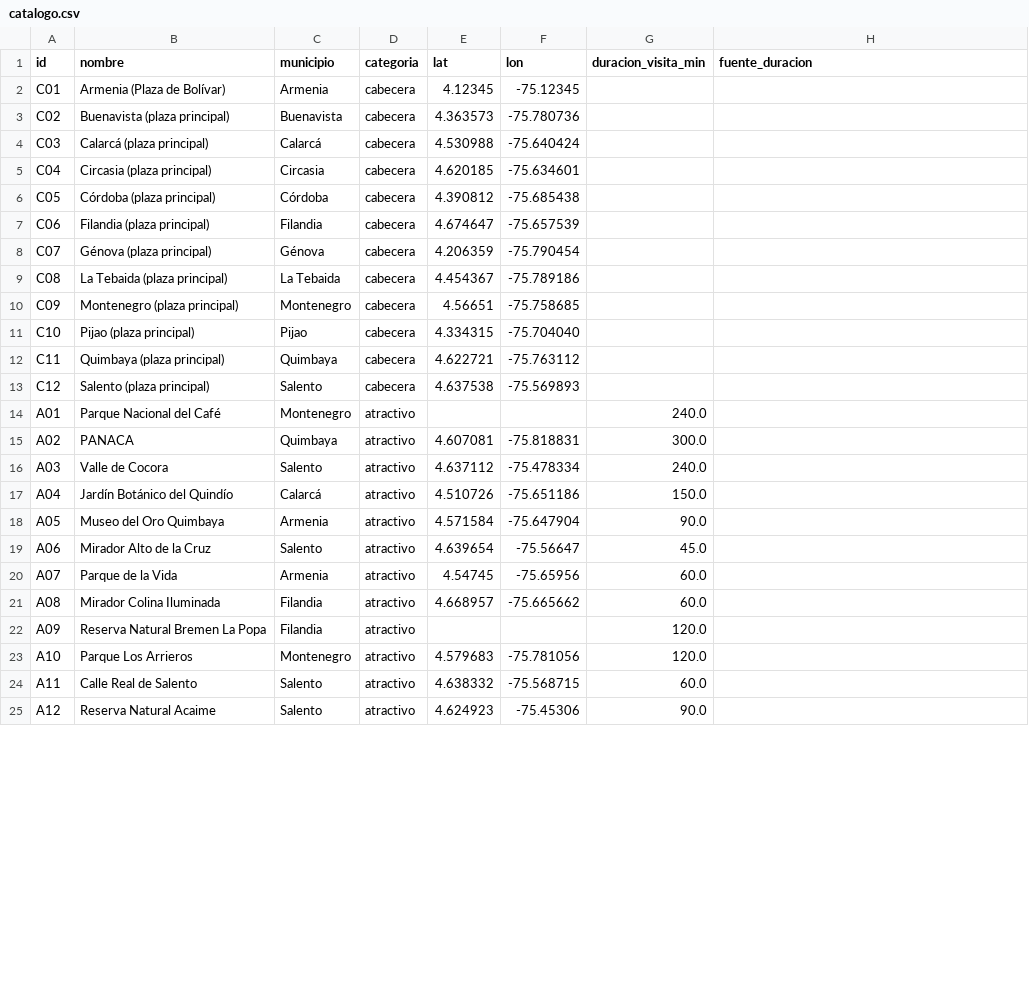
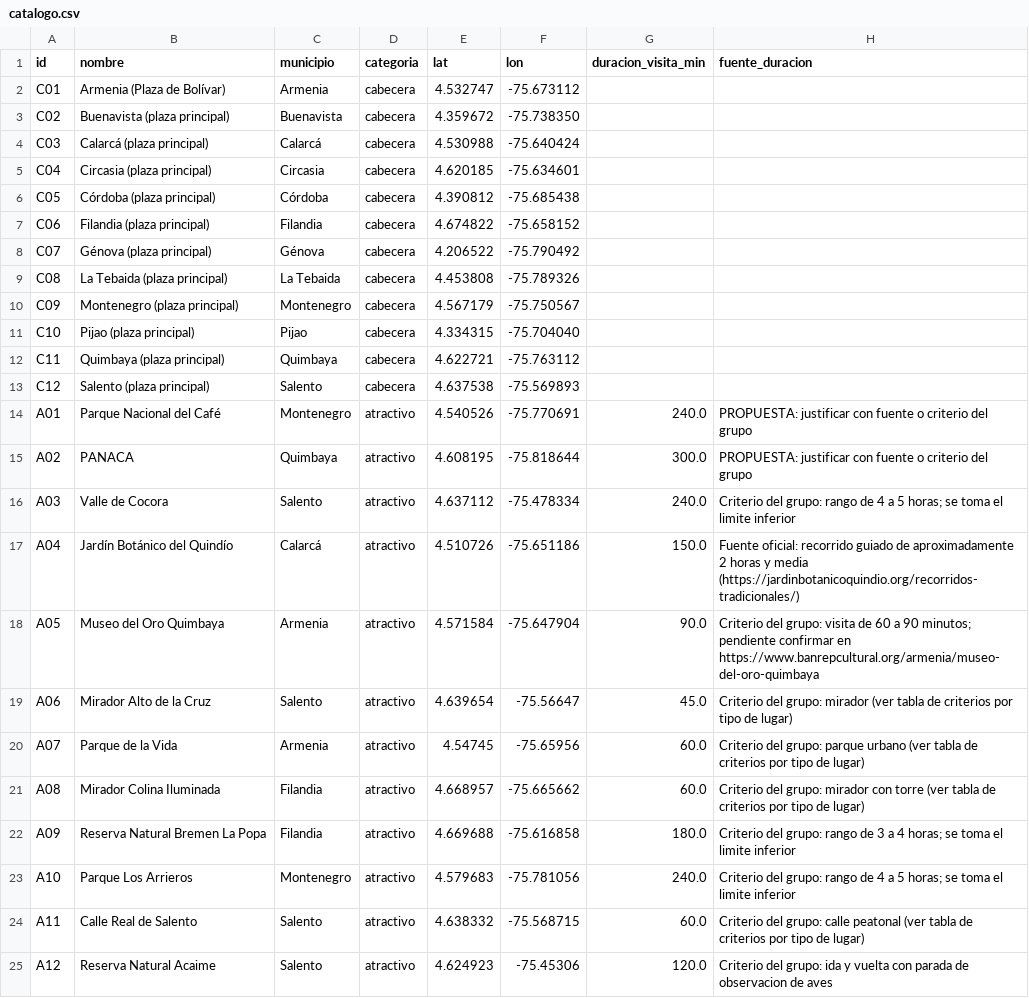
Before and after one commit to anaIter/proyecto_quindio, a CSV file: data/catalogo.csv, drawn as a sheet; only a part is shown; the diff covers the shown part only.

```diff
--- a/data/catalogo.csv
+++ b/data/catalogo.csv
@@ -1,4 +1,4 @@
 id,nombre,municipio,categoria,lat,lon,duracion_visita_min,fuente_duracion
-C01,Armenia (Plaza de Bolívar),Armenia,cabecera,4.12345,-75.12345,,
-C02,Buenavista (plaza principal),Buenavista,cabecera,4.363573,-75.780736,,
+C01,Armenia (Plaza de Bolívar),Armenia,cabecera,4.532747,-75.673112,,
+C02,Buenavista (plaza principal),Buenavista,cabecera,4.359672,-75.738350,,
 C03,Calarcá (plaza principal),Calarcá,cabecera,4.530988,-75.640424,,
@@ -6,6 +6,6 @@ C04,Circasia (plaza principal),Circasia,cabecera,4.620185,-75.634601,,
 C05,Córdoba (plaza principal),Córdoba,cabecera,4.390812,-75.685438,,
-C06,Filandia (plaza principal),Filandia,cabecera,4.674647,-75.657539,,
-C07,Génova (plaza principal),Génova,cabecera,4.206359,-75.790454,,
-C08,La Tebaida (plaza principal),La Tebaida,cabecera,4.454367,-75.789186,,
-C09,Montenegro (plaza principal),Montenegro,cabecera,4.56651,-75.758685,,
+C06,Filandia (plaza principal),Filandia,cabecera,4.674822,-75.658152,,
+C07,Génova (plaza principal),Génova,cabecera,4.206522,-75.790492,,
+C08,La Tebaida (plaza principal),La Tebaida,cabecera,4.453808,-75.789326,,
+C09,Montenegro (plaza principal),Montenegro,cabecera,4.567179,-75.750567,,
 C10,Pijao (plaza principal),Pijao,cabecera,4.334315,-75.704040,,
@@ -13,13 +13,13 @@ C11,Quimbaya (plaza principal),Quimbaya,cabecera,4.622721,-75.763112,,
 C12,Salento (plaza principal),Salento,cabecera,4.637538,-75.569893,,
-A01,Parque Nacional del Café,Montenegro,atractivo,,,240.0,,
-A02,PANACA,Quimbaya,atractivo,4.607081,-75.818831,300.0,,
-A03,Valle de Cocora,Salento,atractivo,4.637112,-75.478334,240.0,,
-A04,Jardín Botánico del Quindío,Calarcá,atractivo,4.510726,-75.651186,150.0,,
-A05,Museo del Oro Quimbaya,Armenia,atractivo,4.571584,-75.647904,90.0,,
-A06,Mirador Alto de la Cruz,Salento,atractivo,4.639654,-75.56647,45.0,,
-A07,Parque de la Vida,Armenia,atractivo,4.54745,-75.65956,60.0,,
-A08,Mirador Colina Iluminada,Filandia,atractivo,4.668957,-75.665662,60.0,,
-A09,Reserva Natural Bremen La Popa,Filandia,atractivo,,,120.0,,
-A10,Parque Los Arrieros,Montenegro,atractivo,4.579683,-75.781056,120.0,,
-A11,Calle Real de Salento,Salento,atractivo,4.638332,-75.568715,60.0,,
-A12,Reserva Natural Acaime,Salento,atractivo,4.624923,-75.45306,90.0,,
+A01,Parque Nacional del Café,Montenegro,atractivo,4.540526,-75.770691,240.0,PROPUESTA: justificar con fuente o criterio del grupo
+A02,PANACA,Quimbaya,atractivo,4.608195,-75.818644,300.0,PROPUESTA: justificar con fuente o criterio del grupo
+A03,Valle de Cocora,Salento,atractivo,4.637112,-75.478334,240.0,Criterio del grupo: rango de 4 a 5 horas; se toma el limite inferior
+A04,Jardín Botánico del Quindío,Calarcá,atractivo,4.510726,-75.651186,150.0,Fuente oficial: recorrido guiado de aproximadamente 2 horas y media (https://jardinbotanicoquindio.org/recorridos-tradicionales/)
+A05,Museo del Oro Quimbaya,Armenia,atractivo,4.571584,-75.647904,90.0,Criterio del grupo: visita de 60 a 90 minutos; pendiente confirmar en https://www.banrepcultural.org/armenia/museo-del-oro-quimbaya
+A06,Mirador Alto de la Cruz,Salento,atractivo,4.639654,-75.56647,45.0,Criterio del grupo: mirador (ver tabla de criterios por tipo de lugar)
+A07,Parque de la Vida,Armenia,atractivo,4.54745,-75.65956,60.0,Criterio del grupo: parque urbano (ver tabla de criterios por tipo de lugar)
+A08,Mirador Colina Iluminada,Filandia,atractivo,4.668957,-75.665662,60.0,Criterio del grupo: mirador con torre (ver tabla de criterios por tipo de lugar)
+A09,Reserva Natural Bremen La Popa,Filandia,atractivo,4.669688,-75.616858,180.0,Criterio del grupo: rango de 3 a 4 horas; se toma el limite inferior
+A10,Parque Los Arrieros,Montenegro,atractivo,4.579683,-75.781056,240.0,Criterio del grupo: rango de 4 a 5 horas; se toma el limite inferior
+A11,Calle Real de Salento,Salento,atractivo,4.638332,-75.568715,60.0,Criterio del grupo: calle peatonal (ver tabla de criterios por tipo de lugar)
+A12,Reserva Natural Acaime,Salento,atractivo,4.624923,-75.45306,120.0,Criterio del grupo: ida y vuelta con parada de observacion de aves
```
Also changed, not shown: 9 edited cells elsewhere in this file, 13 other files.
